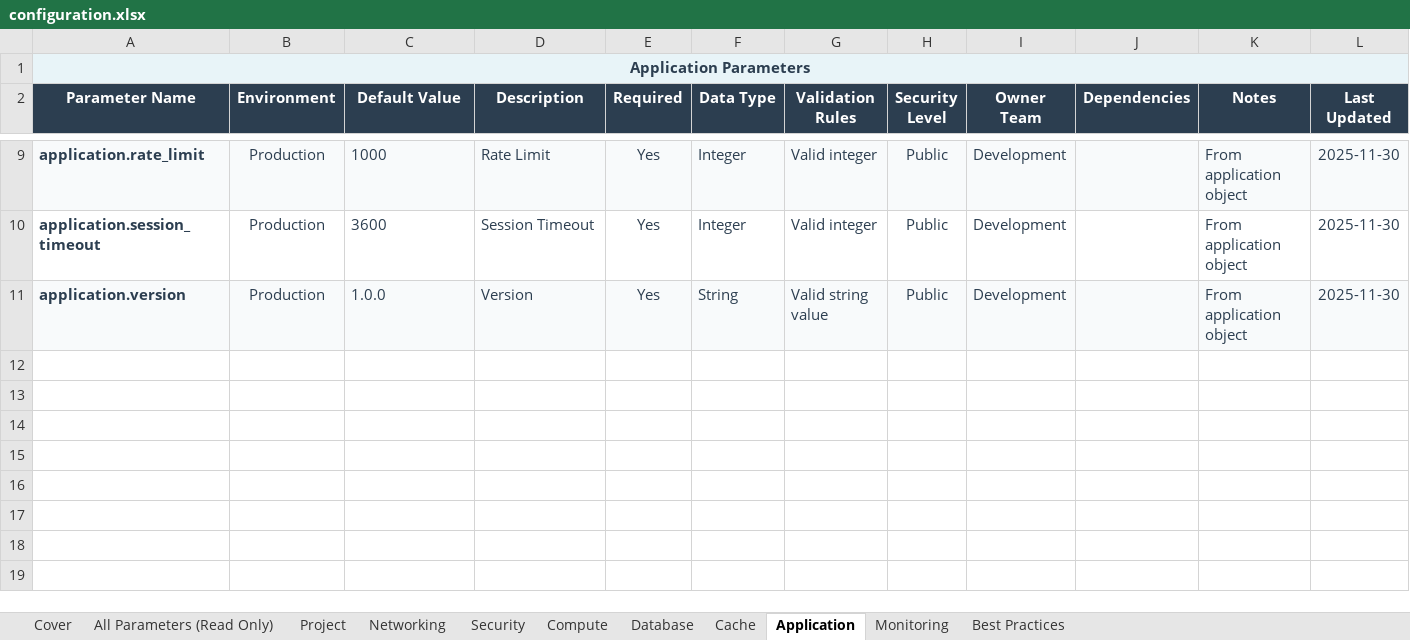
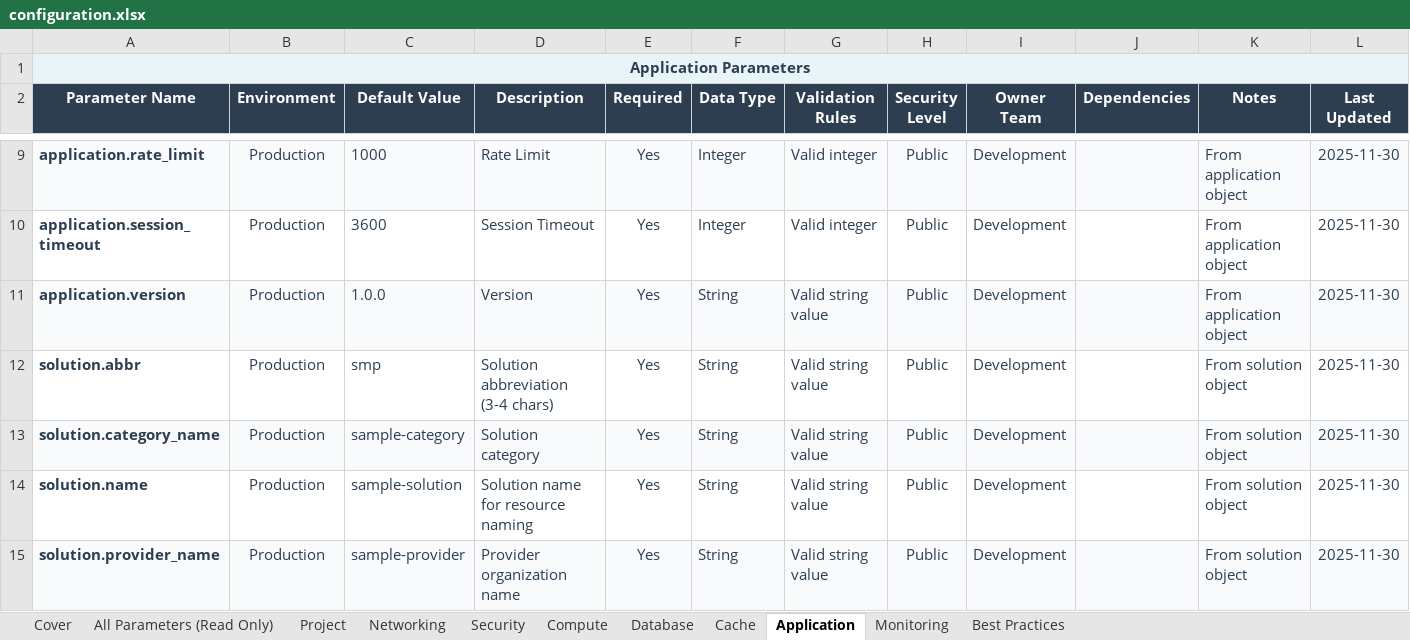
Before and after one commit to eoframework/solutions, an Excel workbook: solution-template/sample-provider/sample-category/sample-solution/delivery/configuration.xlsx, sheet Application, drawn as a sheet; only a part is shown, gaps mark what is left out; values as stored, in another font and other column widths than the file's, no borders; the diff names each change by its address in the sheet, - before the commit and + after, or states it on an @@ line.

```diff
--- a/solution-template/sample-provider/sample-category/sample-solution/delivery/configuration.xlsx (sheet Application)
+++ b/solution-template/sample-provider/sample-category/sample-solution/delivery/configuration.xlsx (sheet Application)
+row 12: solution.abbr | Production | smp | Solution abbreviation (3-4 chars) | Yes | String | Valid string value | Public | Development |  | From solution object | 2025-11-30
+row 13: solution.category_name | Production | sample-category | Solution category | Yes | String | Valid string value | Public | Development |  | From solution object | 2025-11-30
+row 14: solution.name | Production | sample-solution | Solution name for resource naming | Yes | String | Valid string value | Public | Development |  | From solution object | 2025-11-30
+row 15: solution.provider_name | Production | sample-provider | Provider organization name | Yes | String | Valid string value | Public | Development |  | From solution object | 2025-11-30
```
Also changed, not shown: sheet All Parameters (Read Only), sheet Database, sheet Project, sheet Cache, sheet Monitoring, sheet Best Practices, 13 other files.
